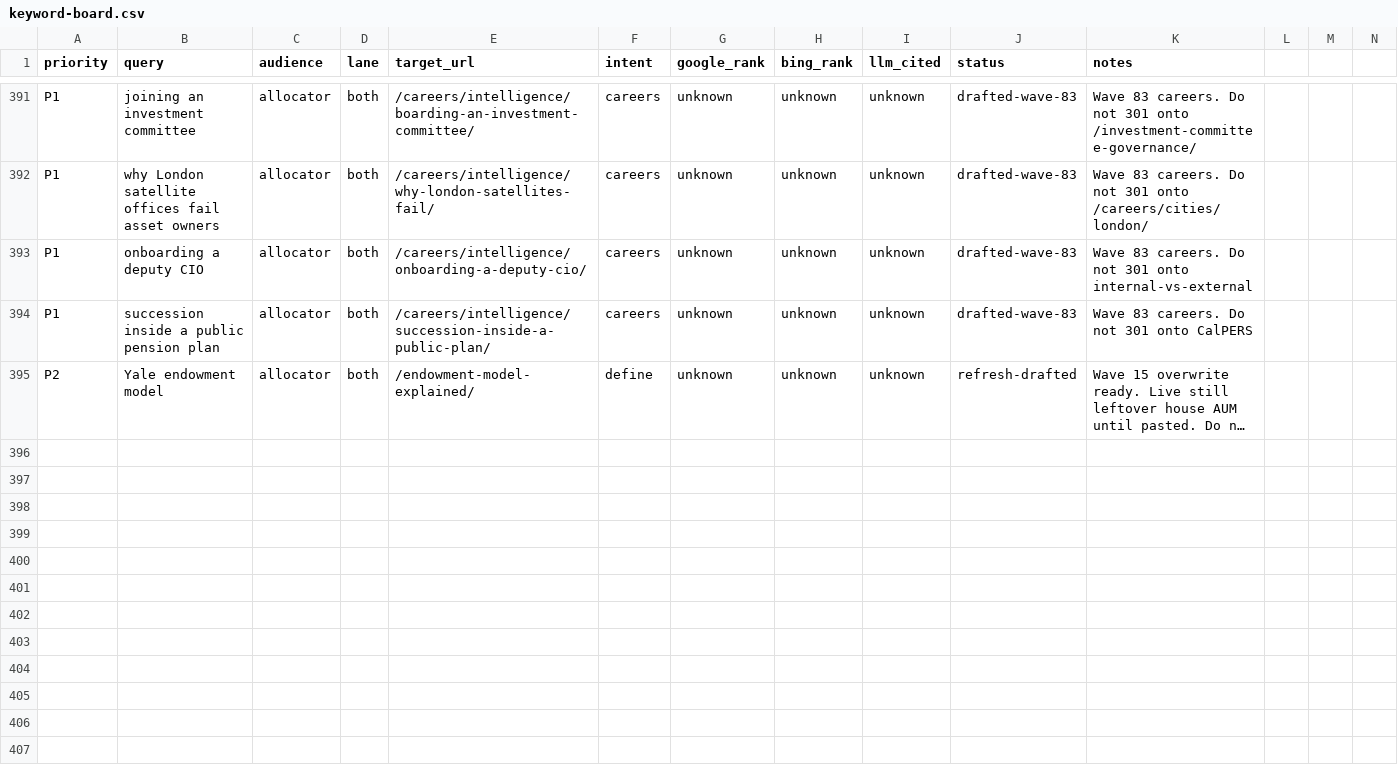
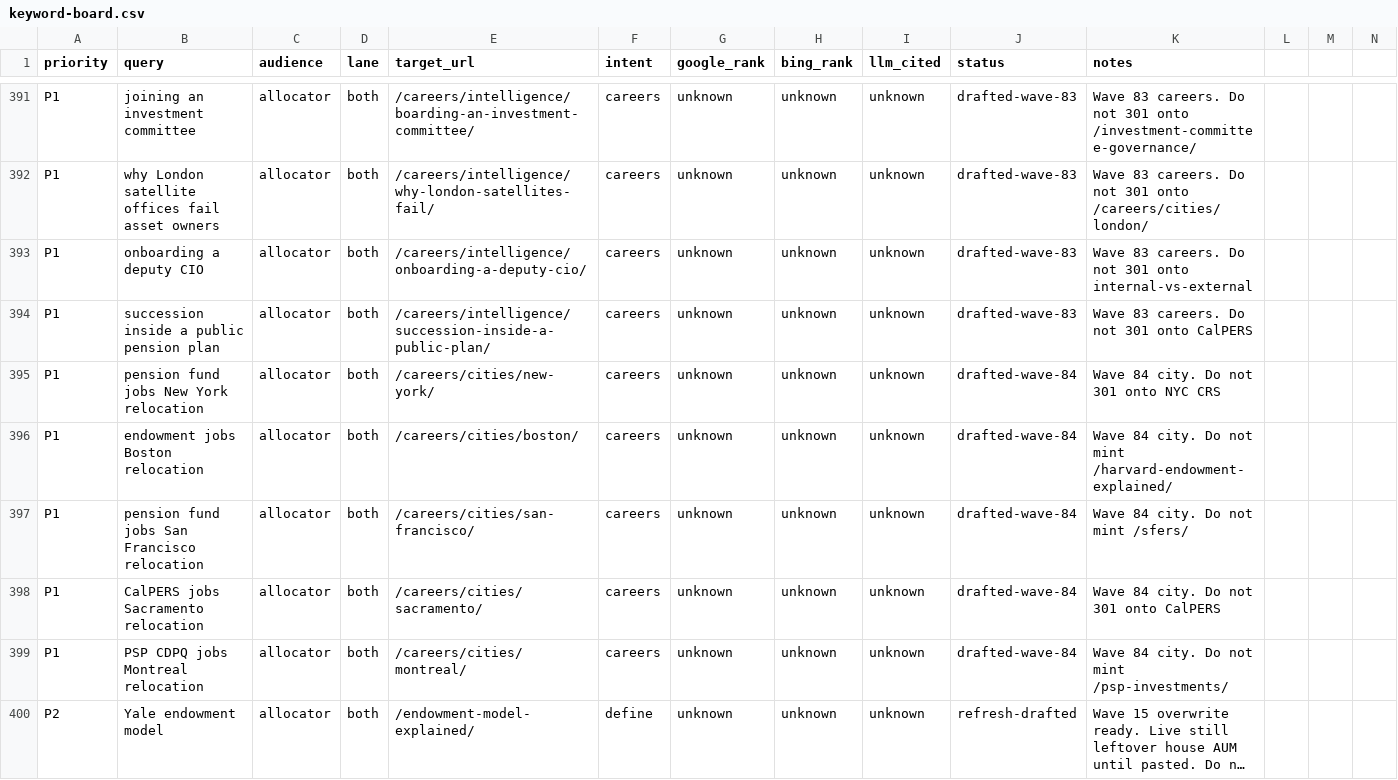
Before and after one commit to timcanada/uao-insurance-gate, a CSV file: seo-aeo/inventory/keyword-board.csv, drawn as a sheet; only a part is shown, gaps mark what is left out; long unchanged cells end in …; rows hold the shown columns only; the diff names each change by its address in the sheet, - before the commit and + after, or states it on an @@ line.

```diff
--- a/seo-aeo/inventory/keyword-board.csv
+++ b/seo-aeo/inventory/keyword-board.csv
+row 395: P1 | pension fund jobs New York relocation | allocator | both | /careers/cities/new-york/ | careers | unknown | unknown | unknown | drafted-wave-84 | Wave 84 city. Do not 301 onto NYC CRS
+row 396: P1 | endowment jobs Boston relocation | allocator | both | /careers/cities/boston/ | careers | unknown | unknown | unknown | drafted-wave-84 | Wave 84 city. Do not mint /harvard-endowment-explained/
+row 397: P1 | pension fund jobs San Francisco relocation | allocator | both | /careers/cities/san-francisco/ | careers | unknown | unknown | unknown | drafted-wave-84 | Wave 84 city. Do not mint /sfers/
+row 398: P1 | CalPERS jobs Sacramento relocation | allocator | both | /careers/cities/sacramento/ | careers | unknown | unknown | unknown | drafted-wave-84 | Wave 84 city. Do not 301 onto CalPERS
+row 399: P1 | PSP CDPQ jobs Montreal relocation | allocator | both | /careers/cities/montreal/ | careers | unknown | unknown | unknown | drafted-wave-84 | Wave 84 city. Do not mint /psp-investments/
```
Also changed, not shown: seo-aeo/inventory/priority-slugs.csv, 11 other files.
